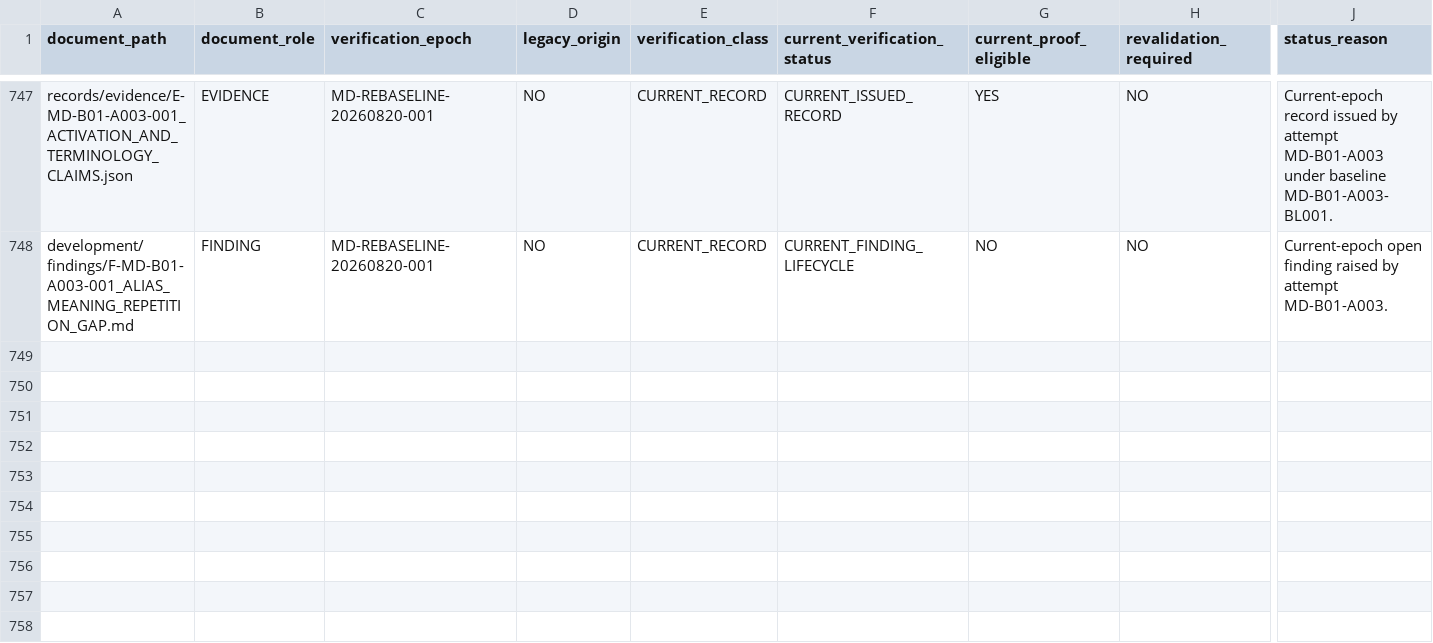
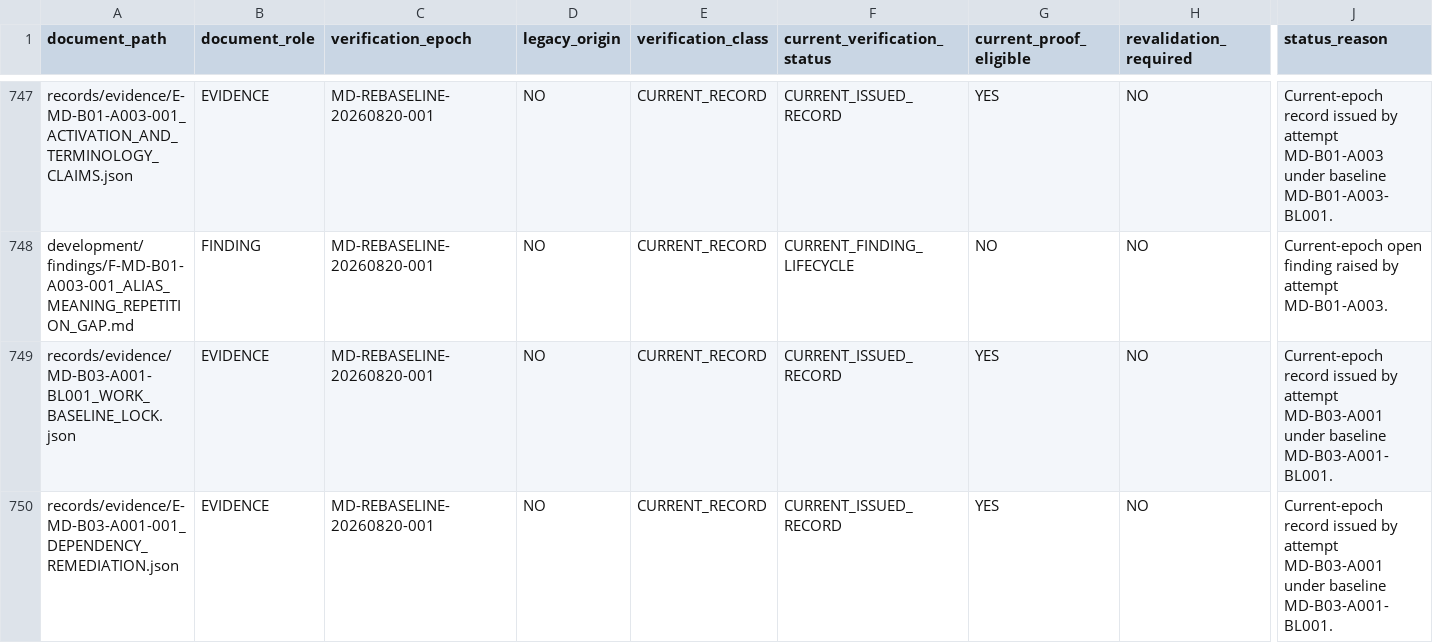
Before and after one commit to franscelstain/tradeaxis-api, a CSV file: docs/market_data/authority/governance/CURRENT_VERIFICATION_REGISTRY.csv, drawn as a sheet; only a part is shown, gaps mark what is left out; rows hold the shown columns only; the diff names each change by its address in the sheet, - before the commit and + after, or states it on an @@ line.

```diff
--- a/docs/market_data/authority/governance/CURRENT_VERIFICATION_REGISTRY.csv
+++ b/docs/market_data/authority/governance/CURRENT_VERIFICATION_REGISTRY.csv
+row 749: records/evidence/MD-B03-A001-BL001_WORK_BASELINE_LOCK.json | EVIDENCE | MD-REBASELINE-20260820-001 | NO | CURRENT_RECORD | CURRENT_ISSUED_RECORD | YES | NO | Current-epoch record issued by attempt MD-B03-A001 under baseline MD-B03-A001-BL001.
+row 750: records/evidence/E-MD-B03-A001-001_DEPENDENCY_REMEDIATION.json | EVIDENCE | MD-REBASELINE-20260820-001 | NO | CURRENT_RECORD | CURRENT_ISSUED_RECORD | YES | NO | Current-epoch record issued by attempt MD-B03-A001 under baseline MD-B03-A001-BL001.
```
Also changed, not shown: docs/market_data/authority/governance/DOCUMENT_ID_REGISTRY.csv, docs/market_data/authority/governance/DOCUMENT_ROLE_REGISTRY.csv, 11 other files.
